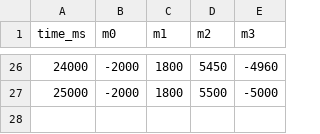
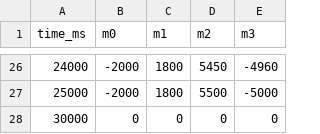
Before and after one commit to bukita1999/stm32f103zet6-mecanum-car-controller, a CSV file: python/local_controller/data/steering_large2.csv, drawn as a sheet; only a part is shown, gaps mark what is left out.

Commit message:
忘记填零了

```diff
--- a/python/local_controller/data/steering_large2.csv
+++ b/python/local_controller/data/steering_large2.csv
@@ -27 +27,2 @@ time_ms,m0,m1,m2,m3
 25000,-2000,1800,5500,-5000
+30000,0,0,0,0
```
